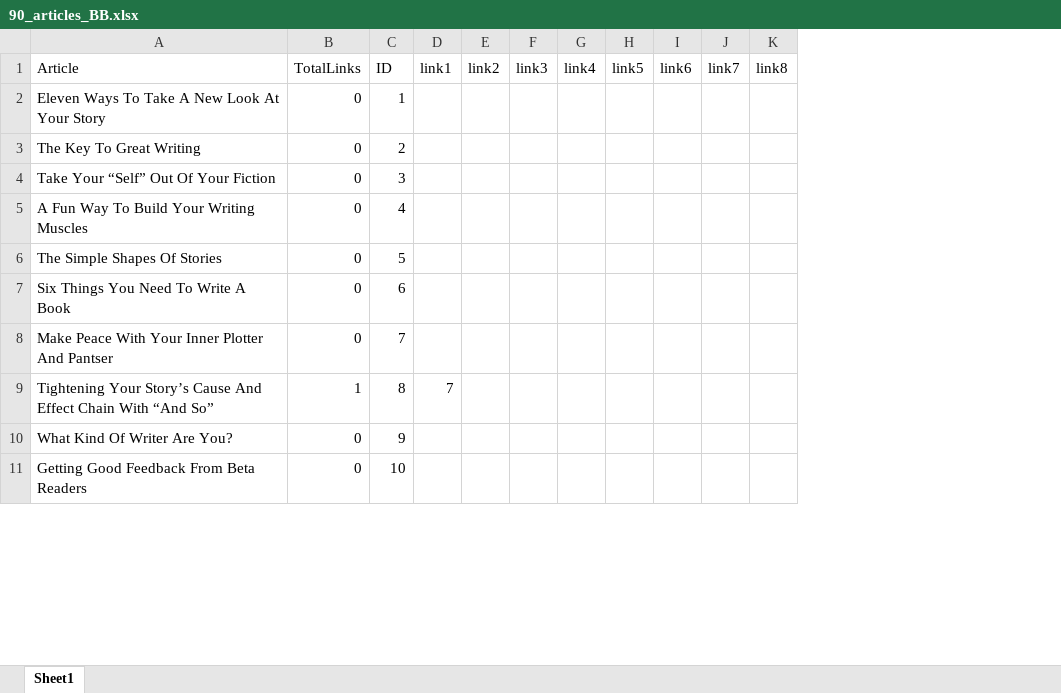
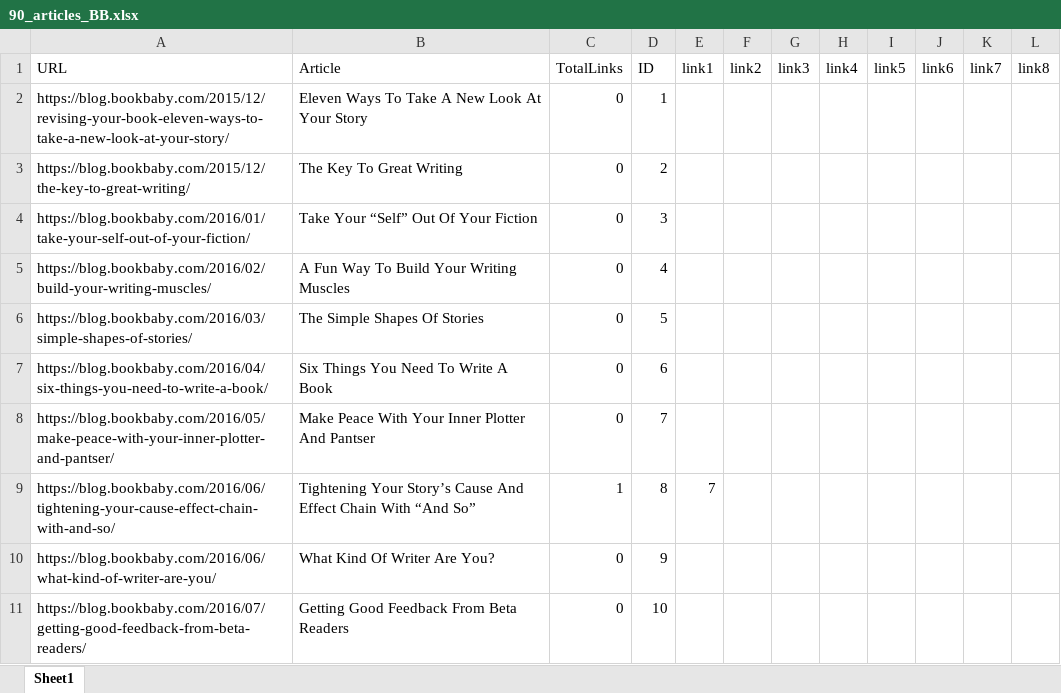
Before and after one commit to genomewalker/funWithDawn, an Excel workbook: data/90_articles_BB.xlsx, sheet Sheet1, drawn as a sheet; only a part is shown; values as stored, in another font and other column widths than the file's, no borders; the diff names each change by its address in the sheet, - before the commit and + after, or states it on an @@ line.

```diff
--- a/data/90_articles_BB.xlsx (sheet Sheet1)
+++ b/data/90_articles_BB.xlsx (sheet Sheet1)
+column A (URL), rows 2-11: https://blog.bookbaby.com/2015/12/revising-your-book-eleven-ways-to-take-a-new-look-at-your-story/ | https://blog.bookbaby.com/2015/12/the-key-to-great-writing/ | https://blog.bookbaby.com/2016/01/take-your-self-out-of-your-fiction/ | https://blog.bookbaby.com/2016/02/build-your-writing-muscles/ | https://blog.bookbaby.com/2016/03/simple-shapes-of-stories/ | https://blog.bookbaby.com/2016/04/six-things-you-need-to-write-a-book/ | https://blog.bookbaby.com/2016/05/make-peace-with-your-inner-plotter-and-pantser/ | https://blog.bookbaby.com/2016/06/tightening-your-cause-effect-chain-with-and-so/ | https://blog.bookbaby.com/2016/06/what-kind-of-writer-are-you/ | https://blog.bookbaby.com/2016/07/getting-good-feedback-from-beta-readers/
```
Also changed, not shown: 3 other files.
